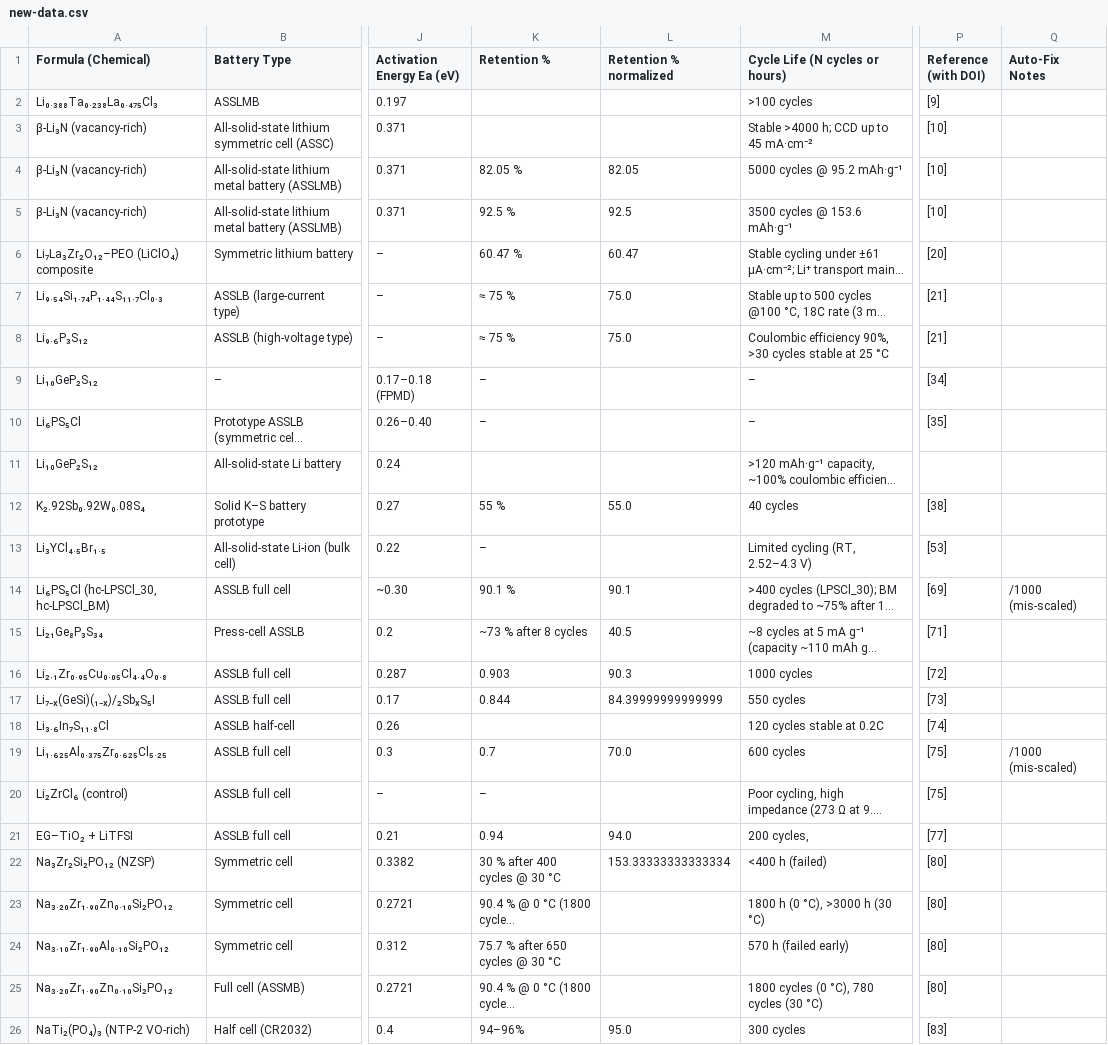
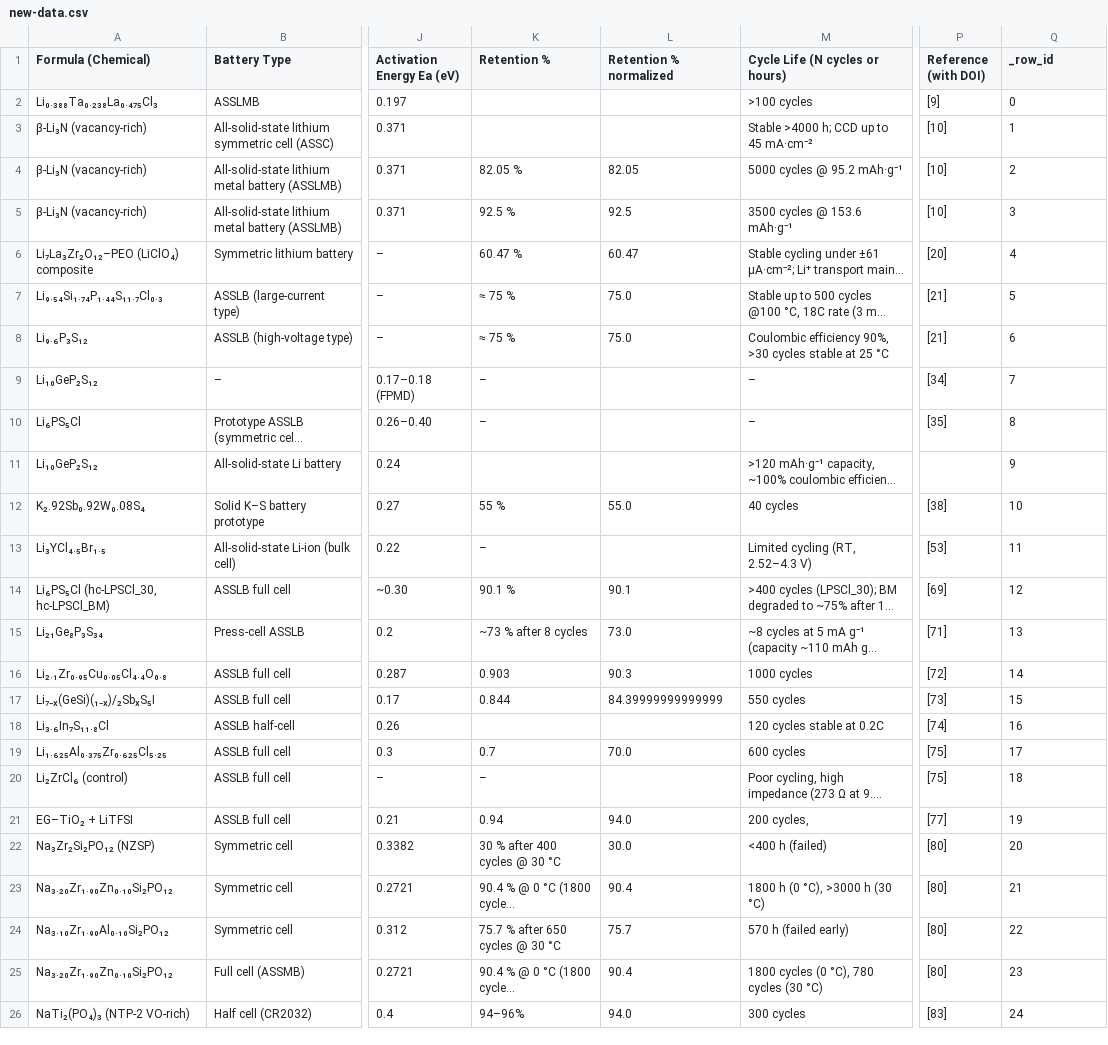
Before and after one commit to mahdi-arabinour/superionic_visualizations, a CSV file: section4-structural-design/conductivity-dot-matrix/new-data.csv, drawn as a sheet; only a part is shown, gaps mark what is left out; long unchanged cells end in …; the diff covers the shown part only; the diff names each change by its address in the sheet, - before the commit and + after, or states it on an @@ line.

Commit message:
Update new-data.csv

```diff
--- a/section4-structural-design/conductivity-dot-matrix/new-data.csv
+++ b/section4-structural-design/conductivity-dot-matrix/new-data.csv
-Q1: Auto-Fix Notes
+Q1: _row_id
-Q2 (_row_id): (empty)
+Q2 (_row_id): 0
-Q3 (_row_id): (empty)
+Q3 (_row_id): 1
-Q4 (_row_id): (empty)
+Q4 (_row_id): 2
-Q5 (_row_id): (empty)
+Q5 (_row_id): 3
-Q6 (_row_id): (empty)
+Q6 (_row_id): 4
-Q7 (_row_id): (empty)
+Q7 (_row_id): 5
-Q8 (_row_id): (empty)
+Q8 (_row_id): 6
-Q9 (_row_id): (empty)
+Q9 (_row_id): 7
-Q10 (_row_id): (empty)
+Q10 (_row_id): 8
-Q11 (_row_id): (empty)
+Q11 (_row_id): 9
-Q12 (_row_id): (empty)
+Q12 (_row_id): 10
-Q13 (_row_id): (empty)
+Q13 (_row_id): 11
-Q14 (_row_id): /1000 (mis-scaled)
+Q14 (_row_id): 12
-L15 (Retention % normalized): 40.5
+L15 (Retention % normalized): 73.0
-Q15 (_row_id): (empty)
+Q15 (_row_id): 13
-Q16 (_row_id): (empty)
+Q16 (_row_id): 14
-Q17 (_row_id): (empty)
+Q17 (_row_id): 15
-Q18 (_row_id): (empty)
+Q18 (_row_id): 16
-Q19 (_row_id): /1000 (mis-scaled)
+Q19 (_row_id): 17
-Q20 (_row_id): (empty)
+Q20 (_row_id): 18
-Q21 (_row_id): (empty)
+Q21 (_row_id): 19
-L22 (Retention % normalized): 153.33333333333334
+L22 (Retention % normalized): 30.0
-Q22 (_row_id): (empty)
+Q22 (_row_id): 20
-L23 (Retention % normalized): (empty)
+L23 (Retention % normalized): 90.4
-Q23 (_row_id): (empty)
+Q23 (_row_id): 21
-L24 (Retention % normalized): (empty)
+L24 (Retention % normalized): 75.7
-Q24 (_row_id): (empty)
+Q24 (_row_id): 22
-L25 (Retention % normalized): (empty)
+L25 (Retention % normalized): 90.4
-Q25 (_row_id): (empty)
+Q25 (_row_id): 23
-L26 (Retention % normalized): 95.0
+L26 (Retention % normalized): 94.0
-Q26 (_row_id): (empty)
+Q26 (_row_id): 24
```
Also changed, not shown: 137 edited cells elsewhere in this file.
